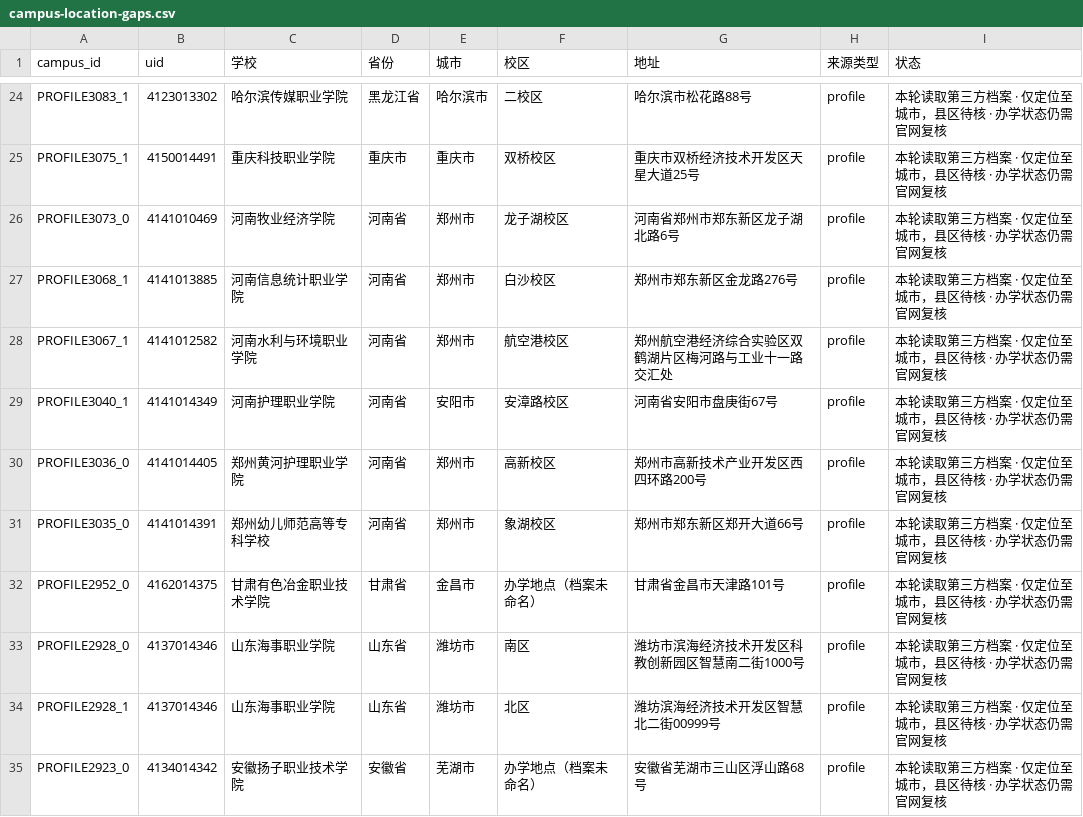
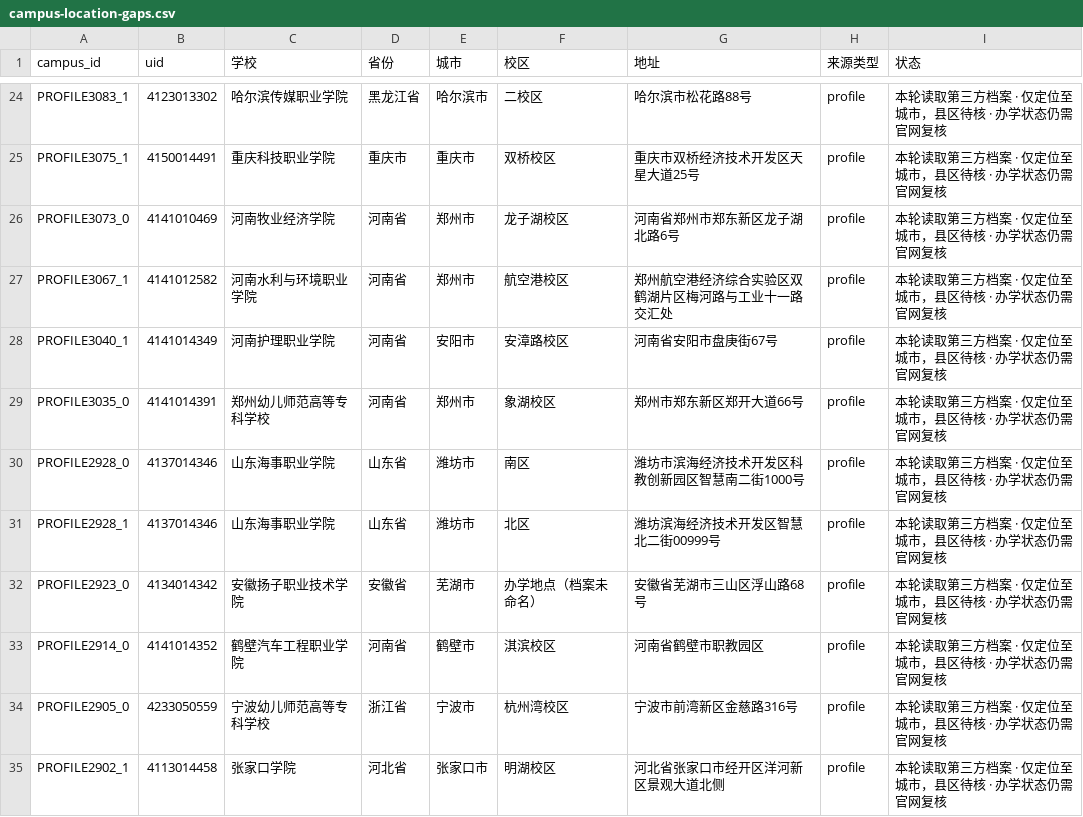
Before and after one commit to ProfessorZhi/china-university-atlas, a CSV file: reports/campus-location-gaps.csv, drawn as a sheet; only a part is shown, gaps mark what is left out; the shorter side is filled out with more unchanged rows; the diff names each change by its address in the sheet, - before the commit and + after, or states it on an @@ line.

```diff
--- a/reports/campus-location-gaps.csv
+++ b/reports/campus-location-gaps.csv
-row 27: PROFILE3068_1 | 4141013885 | 河南信息统计职业学院 | 河南省 | 郑州市 | 白沙校区 | 郑州市郑东新区金龙路276号 | profile | 本轮读取第三方档案 · 仅定位至城市，县区待核 · 办学状态仍需官网复核
-row 30: PROFILE3036_0 | 4141014405 | 郑州黄河护理职业学院 | 河南省 | 郑州市 | 高新校区 | 郑州市高新技术产业开发区西四环路200号 | profile | 本轮读取第三方档案 · 仅定位至城市，县区待核 · 办学状态仍需官网复核
-row 32: PROFILE2952_0 | 4162014375 | 甘肃有色冶金职业技术学院 | 甘肃省 | 金昌市 | 办学地点（档案未命名） | 甘肃省金昌市天津路101号 | profile | 本轮读取第三方档案 · 仅定位至城市，县区待核 · 办学状态仍需官网复核
```
Also changed, not shown: reports/province-coverage.csv, 3 other files.
